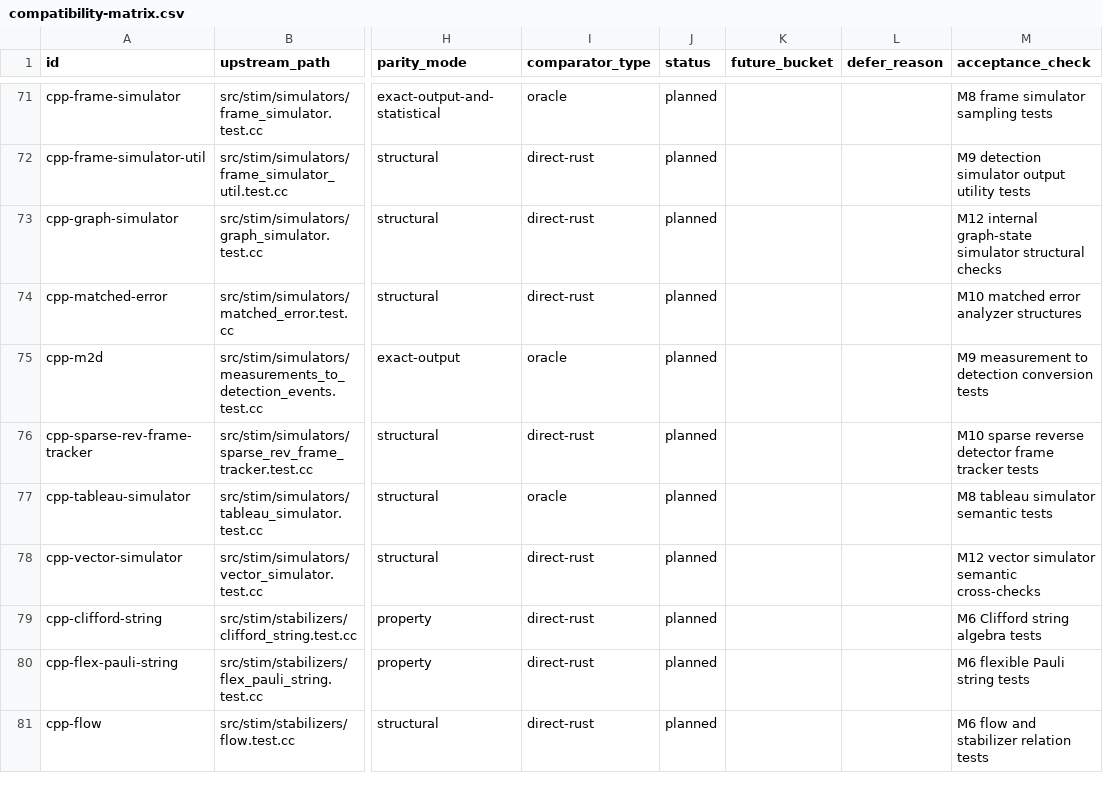
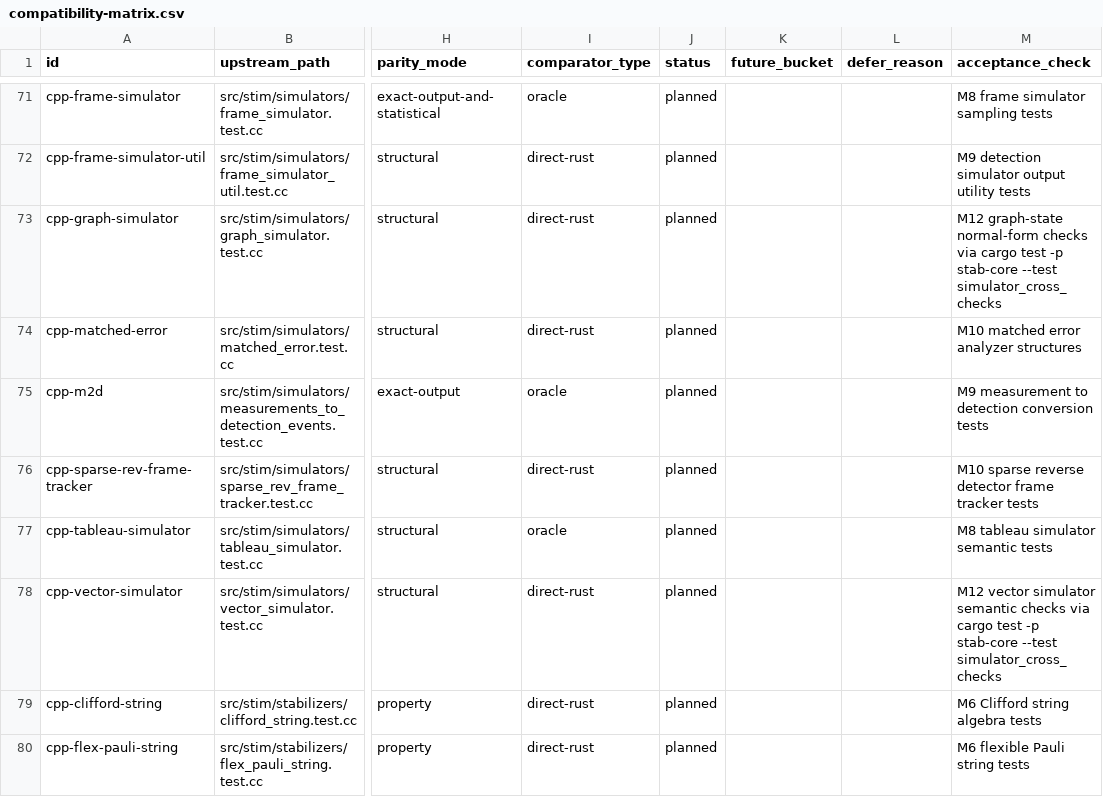
Before and after one commit to ifsheldon/Stab, a CSV file: oracle/compatibility-matrix.csv, drawn as a sheet; only a part is shown, gaps mark what is left out; the shorter side is filled out with more unchanged rows; the diff names each change by its address in the sheet, - before the commit and + after, or states it on an @@ line.

```diff
--- a/oracle/compatibility-matrix.csv
+++ b/oracle/compatibility-matrix.csv
-M73 (acceptance_check): M12 internal graph-state simulator structural checks
+M73 (acceptance_check): M12 graph-state normal-form checks via cargo test -p stab-core --test simulator_cross_checks
-M78 (acceptance_check): …simulator semantic cross-checks
+M78 (acceptance_check): …simulator semantic checks via cargo test -p stab-core --test simulator_cross_checks
```
Also changed, not shown: 7 other files.
